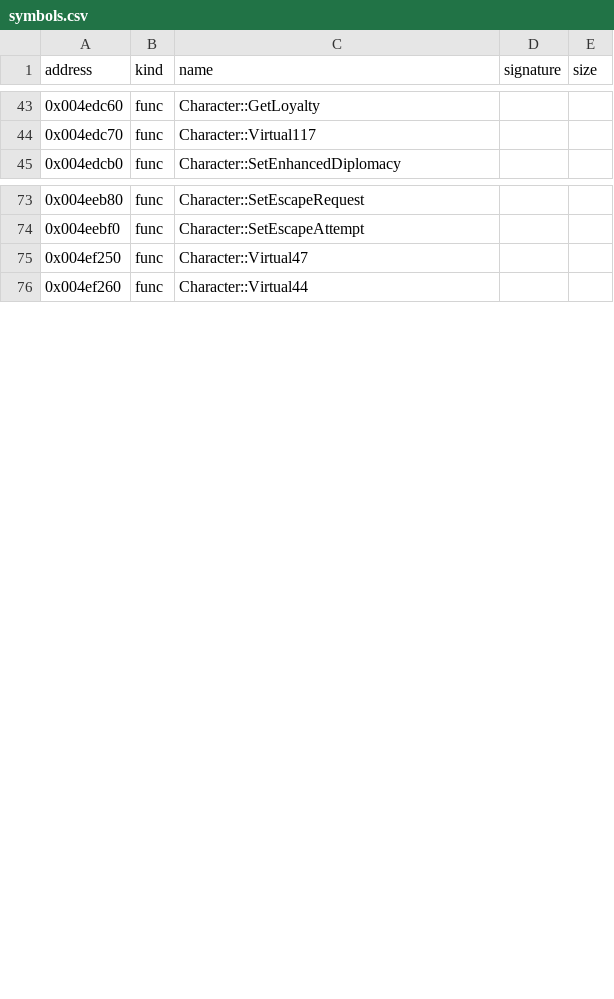
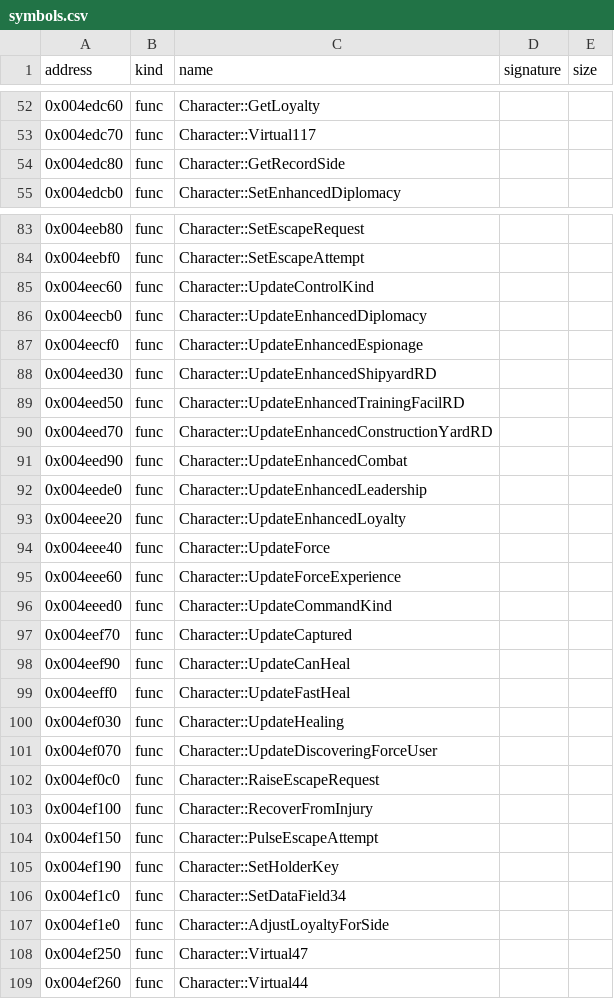
Before and after one commit to bicyclespokesperson/rebellion_modernized, a CSV file: symbols/symbols.csv, drawn as a sheet; only a part is shown, gaps mark what is left out; the diff covers the shown part only; the diff names each change by its address in the sheet, - before the commit and + after, or states it on an @@ line.

```diff
--- a/symbols/symbols.csv
+++ b/symbols/symbols.csv
+row 54: 0x004edc80 | func | Character::GetRecordSide
+row 85: 0x004eec60 | func | Character::UpdateControlKind
+row 86: 0x004eecb0 | func | Character::UpdateEnhancedDiplomacy
+row 87: 0x004eecf0 | func | Character::UpdateEnhancedEspionage
+row 88: 0x004eed30 | func | Character::UpdateEnhancedShipyardRD
+row 89: 0x004eed50 | func | Character::UpdateEnhancedTrainingFacilRD
+row 90: 0x004eed70 | func | Character::UpdateEnhancedConstructionYardRD
+row 91: 0x004eed90 | func | Character::UpdateEnhancedCombat
+row 92: 0x004eede0 | func | Character::UpdateEnhancedLeadership
+row 93: 0x004eee20 | func | Character::UpdateEnhancedLoyalty
+row 94: 0x004eee40 | func | Character::UpdateForce
+row 95: 0x004eee60 | func | Character::UpdateForceExperience
+row 96: 0x004eeed0 | func | Character::UpdateCommandKind
+row 97: 0x004eef70 | func | Character::UpdateCaptured
+row 98: 0x004eef90 | func | Character::UpdateCanHeal
+row 99: 0x004eeff0 | func | Character::UpdateFastHeal
+row 100: 0x004ef030 | func | Character::UpdateHealing
+row 101: 0x004ef070 | func | Character::UpdateDiscoveringForceUser
+row 102: 0x004ef0c0 | func | Character::RaiseEscapeRequest
+row 103: 0x004ef100 | func | Character::RecoverFromInjury
+row 104: 0x004ef150 | func | Character::PulseEscapeAttempt
+row 105: 0x004ef190 | func | Character::SetHolderKey
+row 106: 0x004ef1c0 | func | Character::SetDataField34
+row 107: 0x004ef1e0 | func | Character::AdjustLoyaltyForSide
```
Also changed, not shown: 18 added rows and 1 edited cell elsewhere in this file, 8 other files.
